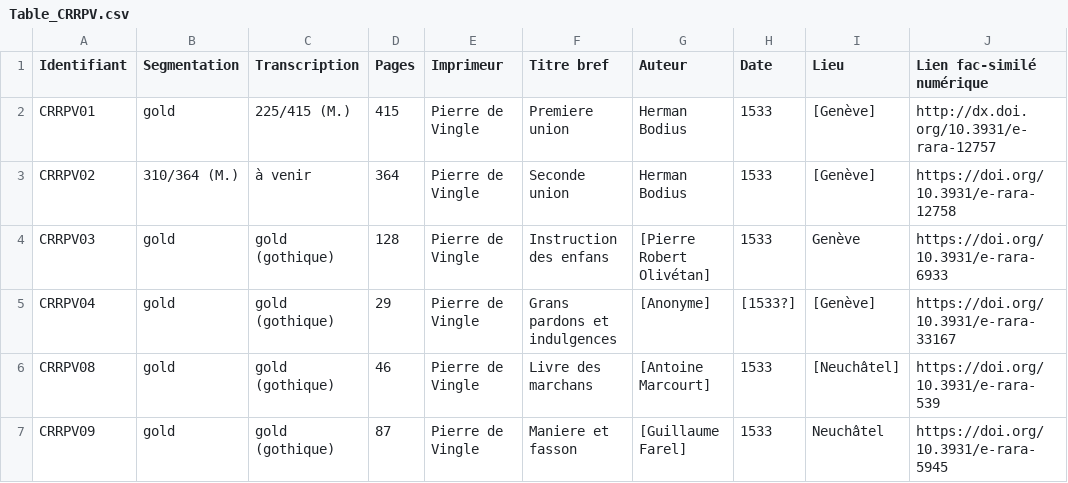
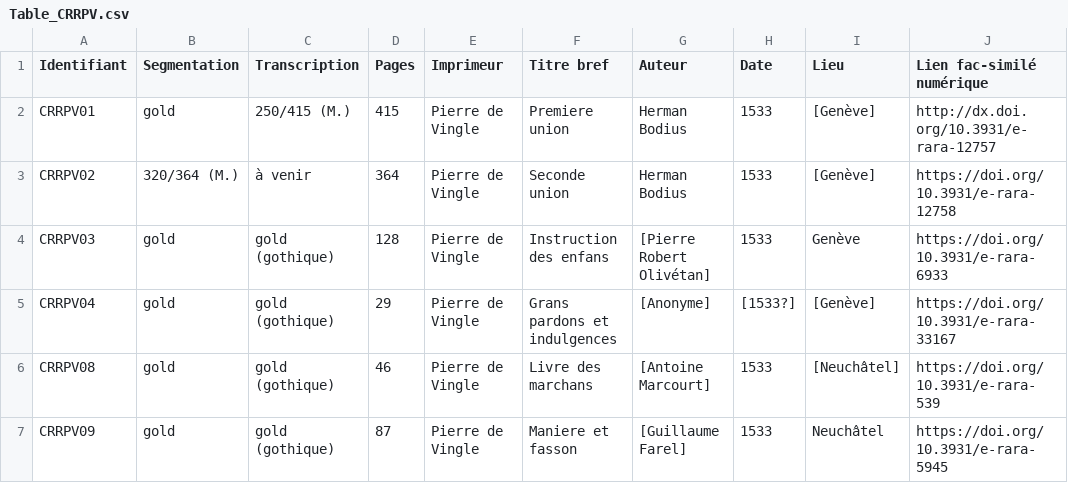
Before and after one commit to SETAFDH/HTR-SETAF-Pierre-de-Vingle, a CSV file: Table_CRRPV.csv, drawn as a sheet; only a part is shown; the diff names each change by its address in the sheet, - before the commit and + after, or states it on an @@ line.

Commit message:
Update Table_CRRPV.csv

```diff
--- a/Table_CRRPV.csv
+++ b/Table_CRRPV.csv
-C2 (Transcription): 225/415 (M.)
+C2 (Transcription): 250/415 (M.)
-B3 (Segmentation): 310/364 (M.)
+B3 (Segmentation): 320/364 (M.)
```
